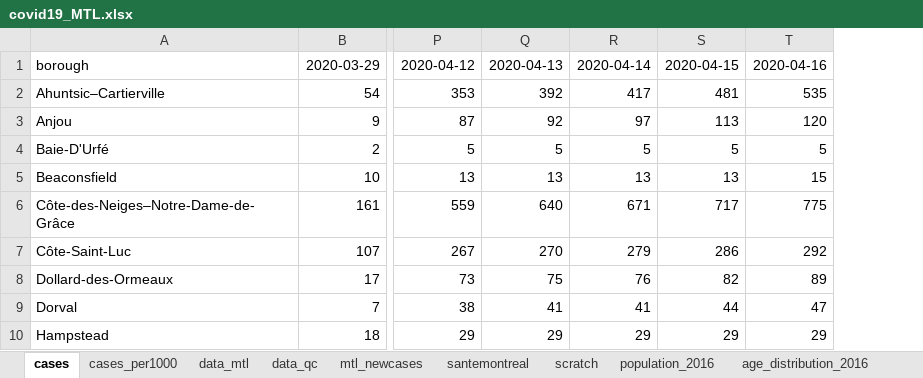
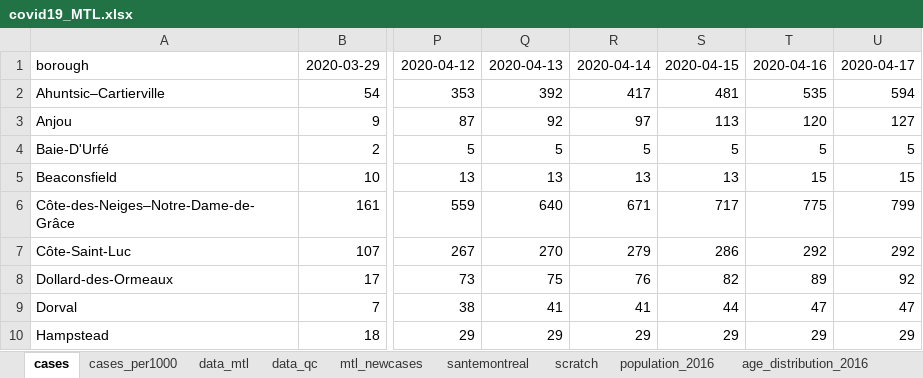
Before and after one commit to jeremymoreau/covid19mtl, an Excel workbook: data/covid19_MTL.xlsx, sheet cases, drawn as a sheet; only a part is shown, gaps mark what is left out; values as stored, in another font and other column widths than the file's, no borders; the diff names each change by its address in the sheet, - before the commit and + after, or states it on an @@ line.

```diff
--- a/data/covid19_MTL.xlsx (sheet cases)
+++ b/data/covid19_MTL.xlsx (sheet cases)
+column U, rows 1-10: 2020-04-17 | 594 | 127 | 5 | 15 | 799 | 292 | 92 | 47 | 29
```
Also changed, not shown: sheet data_mtl, sheet mtl_newcases, sheet scratch, sheet data_qc, sheet cases_per1000, sheet santemontreal, 4 other files.
